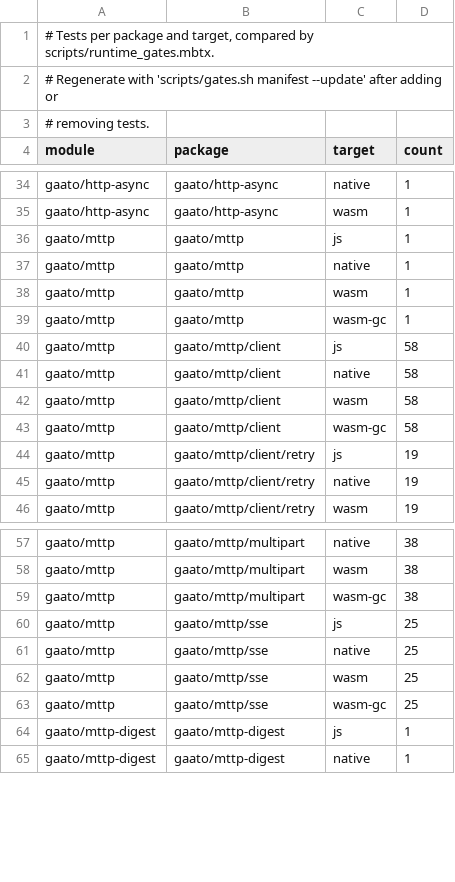
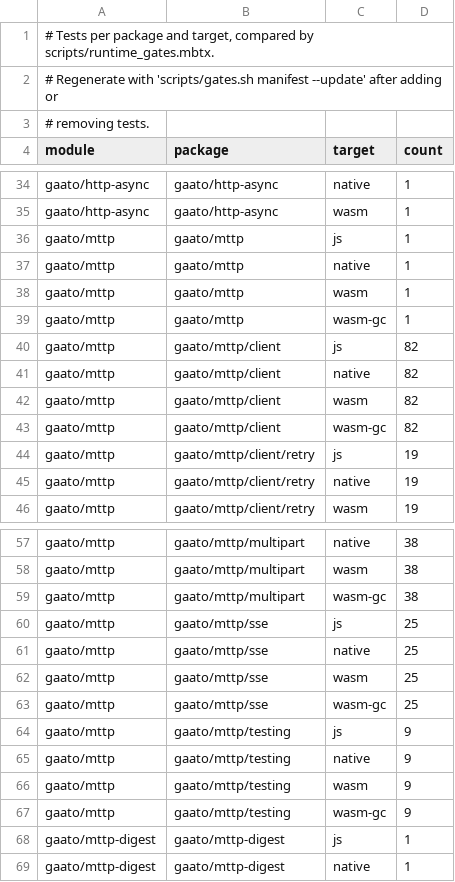
Before and after one commit to gaato/mttp, a TSV file: scripts/test_manifest.tsv, drawn as a sheet; only a part is shown, gaps mark what is left out.

Commit message:
Count the new redirect test in the test manifest

```diff
--- a/scripts/test_manifest.tsv
+++ b/scripts/test_manifest.tsv
@@ -39,6 +39,6 @@ gaato/mttp	gaato/mttp	wasm	1
 gaato/mttp	gaato/mttp	wasm-gc	1
-gaato/mttp	gaato/mttp/client	js	58
-gaato/mttp	gaato/mttp/client	native	58
-gaato/mttp	gaato/mttp/client	wasm	58
-gaato/mttp	gaato/mttp/client	wasm-gc	58
+gaato/mttp	gaato/mttp/client	js	82
+gaato/mttp	gaato/mttp/client	native	82
+gaato/mttp	gaato/mttp/client	wasm	82
+gaato/mttp	gaato/mttp/client	wasm-gc	82
 gaato/mttp	gaato/mttp/client/retry	js	19
@@ -63,2 +63,6 @@ gaato/mttp	gaato/mttp/sse	wasm	25
 gaato/mttp	gaato/mttp/sse	wasm-gc	25
+gaato/mttp	gaato/mttp/testing	js	9
+gaato/mttp	gaato/mttp/testing	native	9
+gaato/mttp	gaato/mttp/testing	wasm	9
+gaato/mttp	gaato/mttp/testing	wasm-gc	9
 gaato/mttp-digest	gaato/mttp-digest	js	1
```
